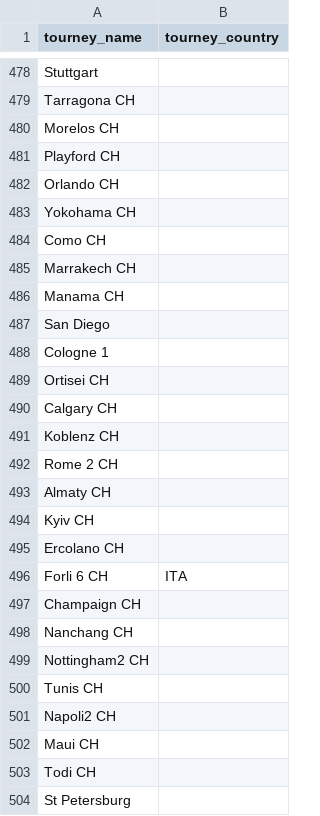
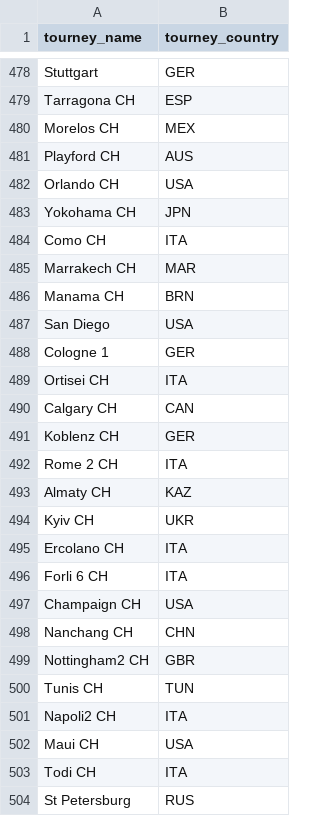
Before and after one commit to wuhw234/tennis-ml, a CSV file: data/tournaments.csv, drawn as a sheet; only a part is shown, gaps mark what is left out; the diff covers the shown part only; the diff names each change by its address in the sheet, - before the commit and + after, or states it on an @@ line.

```diff
--- a/data/tournaments.csv
+++ b/data/tournaments.csv
-B478 (tourney_country): (empty)
+B478 (tourney_country): GER
-B479 (tourney_country): (empty)
+B479 (tourney_country): ESP
-B480 (tourney_country): (empty)
+B480 (tourney_country): MEX
-B481 (tourney_country): (empty)
+B481 (tourney_country): AUS
-B482 (tourney_country): (empty)
+B482 (tourney_country): USA
-B483 (tourney_country): (empty)
+B483 (tourney_country): JPN
-B484 (tourney_country): (empty)
+B484 (tourney_country): ITA
-B485 (tourney_country): (empty)
+B485 (tourney_country): MAR
-B486 (tourney_country): (empty)
+B486 (tourney_country): BRN
-B487 (tourney_country): (empty)
+B487 (tourney_country): USA
-B488 (tourney_country): (empty)
+B488 (tourney_country): GER
-B489 (tourney_country): (empty)
+B489 (tourney_country): ITA
-B490 (tourney_country): (empty)
+B490 (tourney_country): CAN
-B491 (tourney_country): (empty)
+B491 (tourney_country): GER
-B492 (tourney_country): (empty)
+B492 (tourney_country): ITA
-B493 (tourney_country): (empty)
+B493 (tourney_country): KAZ
-B494 (tourney_country): (empty)
+B494 (tourney_country): UKR
-B495 (tourney_country): (empty)
+B495 (tourney_country): ITA
-B497 (tourney_country): (empty)
+B497 (tourney_country): USA
-B498 (tourney_country): (empty)
+B498 (tourney_country): CHN
-B499 (tourney_country): (empty)
+B499 (tourney_country): GBR
-B500 (tourney_country): (empty)
+B500 (tourney_country): TUN
-B501 (tourney_country): (empty)
+B501 (tourney_country): ITA
-B502 (tourney_country): (empty)
+B502 (tourney_country): USA
-B503 (tourney_country): (empty)
+B503 (tourney_country): ITA
-B504 (tourney_country): (empty)
+B504 (tourney_country): RUS
```
Also changed, not shown: 165 edited cells elsewhere in this file.
